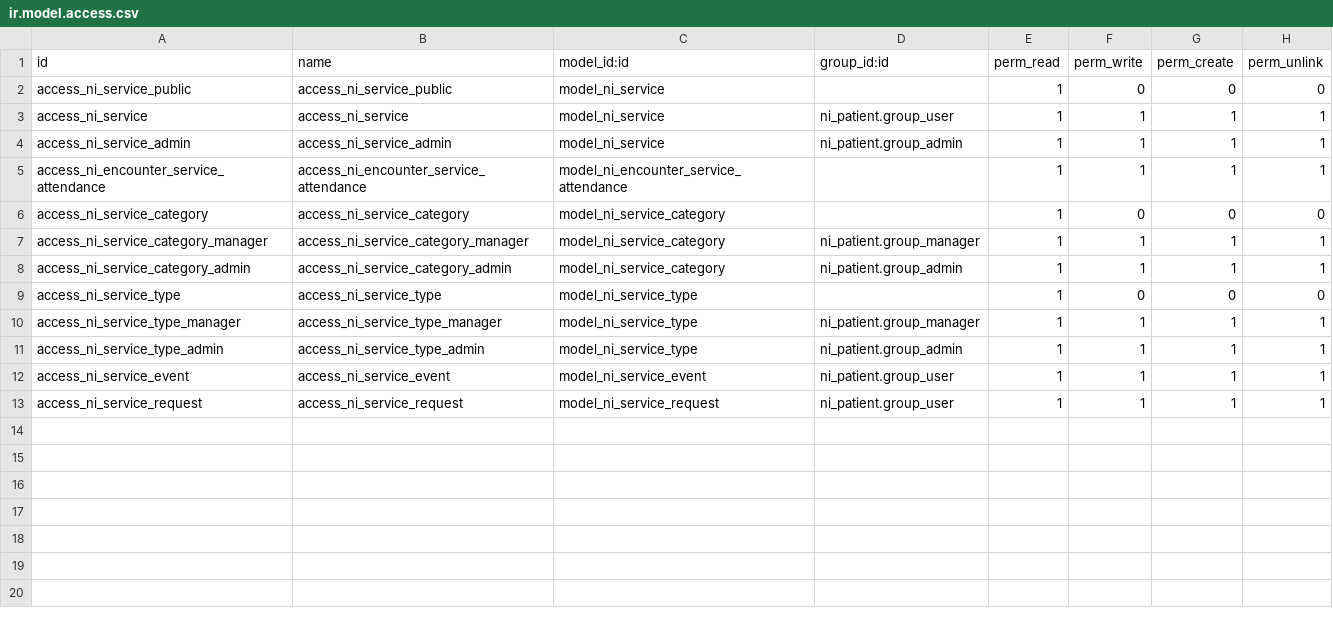
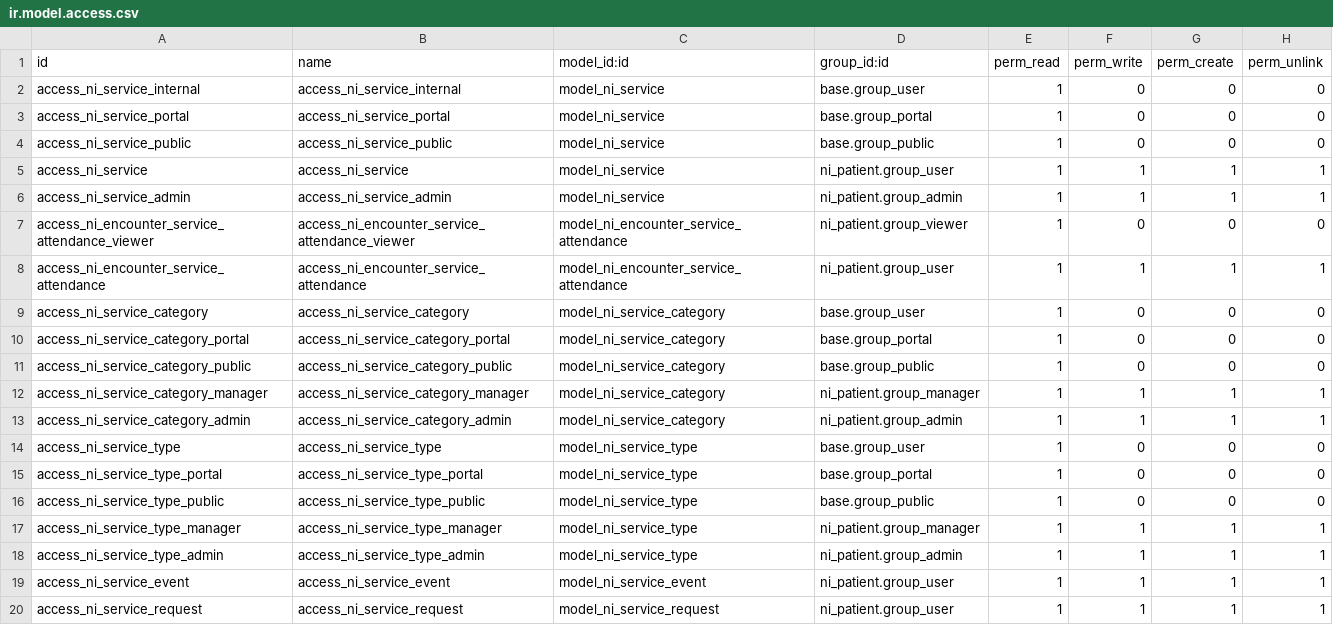
Before and after one commit to nirun-life/nirun, a CSV file: ni_service/security/ir.model.access.csv, drawn as a sheet.

Commit message:
[MIG] ni_service: Migration to 18.0

```diff
--- a/ni_service/security/ir.model.access.csv
+++ b/ni_service/security/ir.model.access.csv
@@ -1,10 +1,17 @@
 id,name,model_id:id,group_id:id,perm_read,perm_write,perm_create,perm_unlink
-access_ni_service_public,access_ni_service_public,model_ni_service,,1,0,0,0
+access_ni_service_internal,access_ni_service_internal,model_ni_service,base.group_user,1,0,0,0
+access_ni_service_portal,access_ni_service_portal,model_ni_service,base.group_portal,1,0,0,0
+access_ni_service_public,access_ni_service_public,model_ni_service,base.group_public,1,0,0,0
 access_ni_service,access_ni_service,model_ni_service,ni_patient.group_user,1,1,1,1
 access_ni_service_admin,access_ni_service_admin,model_ni_service,ni_patient.group_admin,1,1,1,1
-access_ni_encounter_service_attendance,access_ni_encounter_service_attendance,model_ni_encounter_service_attendance,,1,1,1,1
-access_ni_service_category,access_ni_service_category,model_ni_service_category,,1,0,0,0
+access_ni_encounter_service_attendance_viewer,access_ni_encounter_service_attendance_viewer,model_ni_encounter_service_attendance,ni_patient.group_viewer,1,0,0,0
+access_ni_encounter_service_attendance,access_ni_encounter_service_attendance,model_ni_encounter_service_attendance,ni_patient.group_user,1,1,1,1
+access_ni_service_category,access_ni_service_category,model_ni_service_category,base.group_user,1,0,0,0
+access_ni_service_category_portal,access_ni_service_category_portal,model_ni_service_category,base.group_portal,1,0,0,0
+access_ni_service_category_public,access_ni_service_category_public,model_ni_service_category,base.group_public,1,0,0,0
 access_ni_service_category_manager,access_ni_service_category_manager,model_ni_service_category,ni_patient.group_manager,1,1,1,1
 access_ni_service_category_admin,access_ni_service_category_admin,model_ni_service_category,ni_patient.group_admin,1,1,1,1
-access_ni_service_type,access_ni_service_type,model_ni_service_type,,1,0,0,0
+access_ni_service_type,access_ni_service_type,model_ni_service_type,base.group_user,1,0,0,0
+access_ni_service_type_portal,access_ni_service_type_portal,model_ni_service_type,base.group_portal,1,0,0,0
+access_ni_service_type_public,access_ni_service_type_public,model_ni_service_type,base.group_public,1,0,0,0
 access_ni_service_type_manager,access_ni_service_type_manager,model_ni_service_type,ni_patient.group_manager,1,1,1,1
```
Also changed, not shown: 16 other files.
